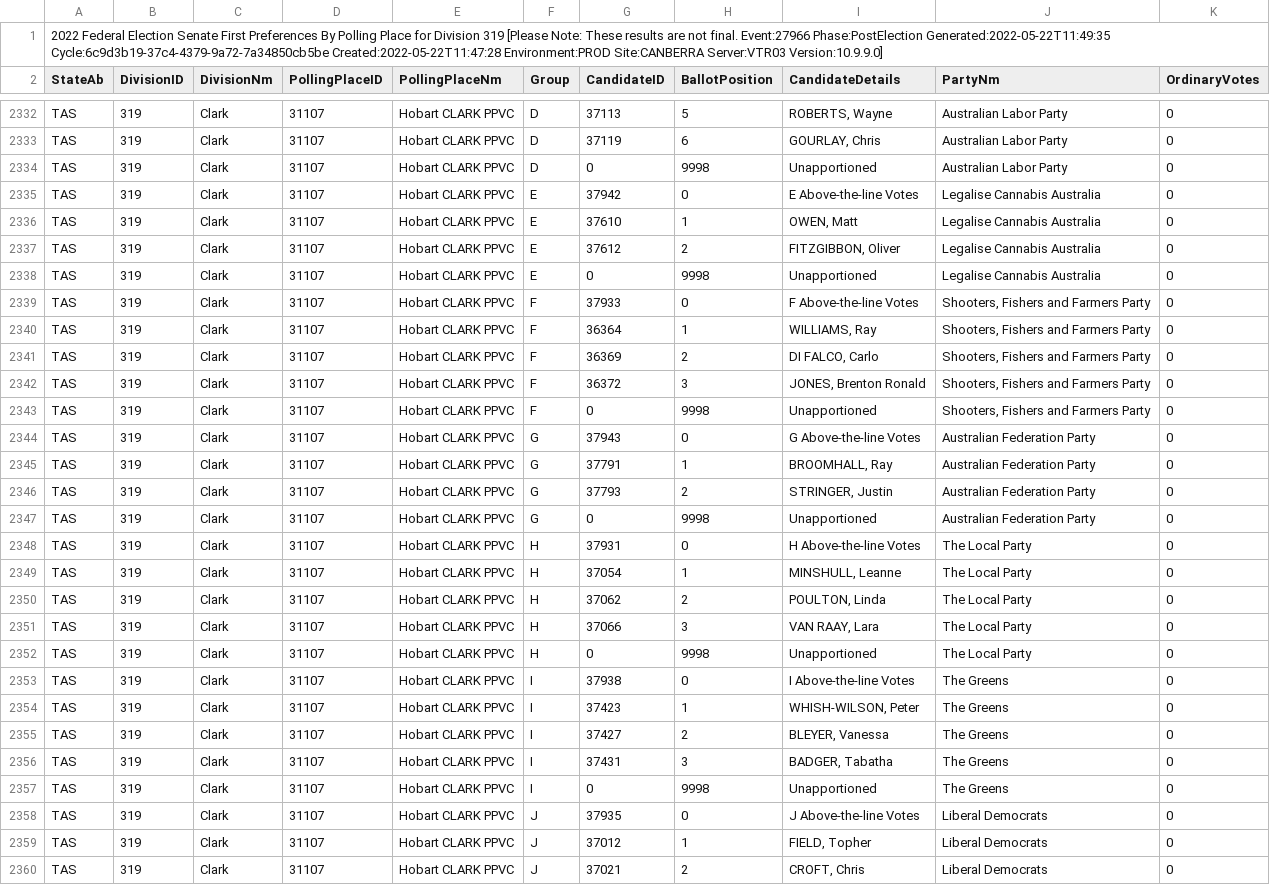
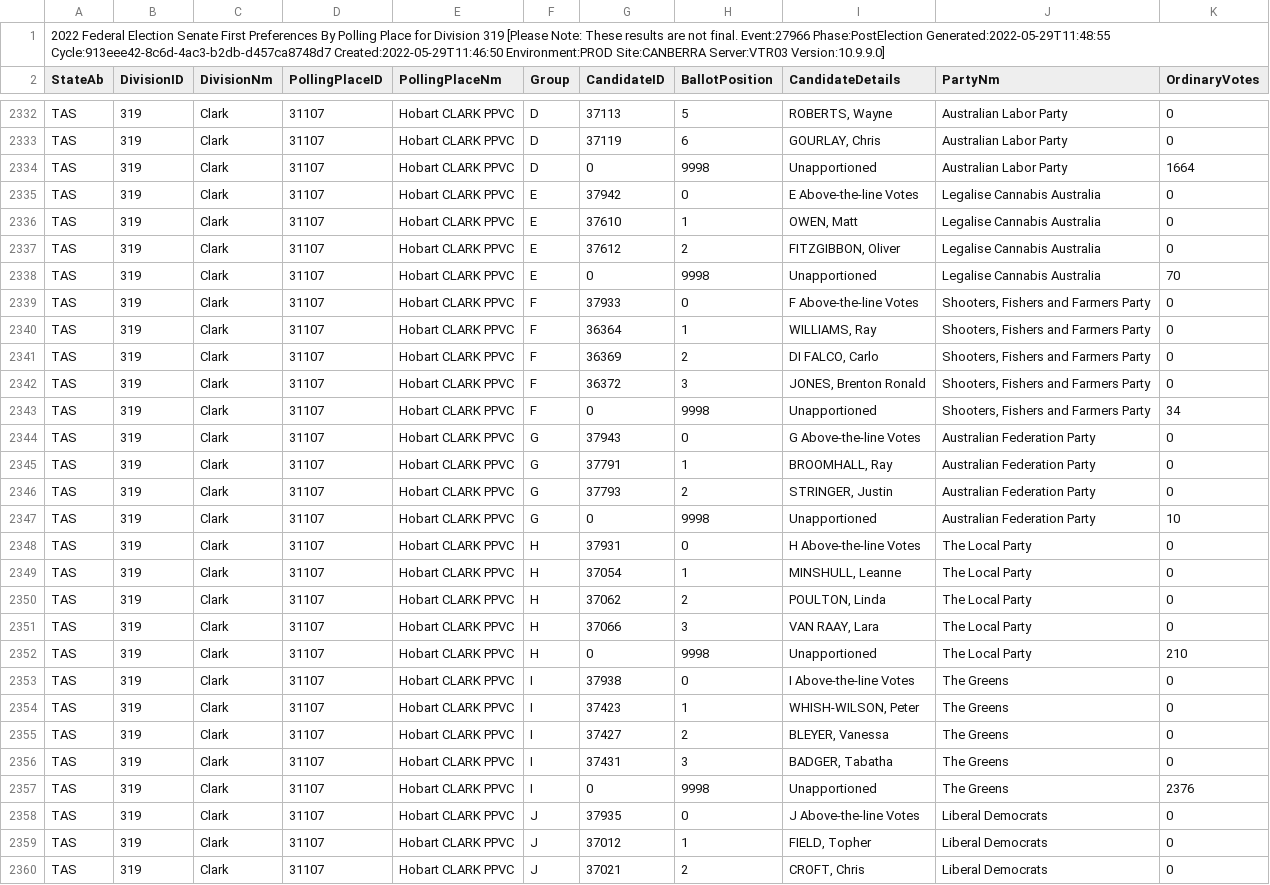
Before and after one commit to DamienIrving/election-analysis, a CSV file: data/Clark22-SenateDivisionFirstPrefsByPollingPlaceDownload-27966-319.csv, drawn as a sheet; only a part is shown, gaps mark what is left out; the diff covers the shown part only.

```diff
--- a/data/Clark22-SenateDivisionFirstPrefsByPollingPlaceDownload-27966-319.csv
+++ b/data/Clark22-SenateDivisionFirstPrefsByPollingPlaceDownload-27966-319.csv
@@ -1,2 +1,2 @@
-2022 Federal Election Senate First Preferences By Polling Place for Division 319 [Please Note: These results are not final. Event:27966 Phase:PostElection Generated:2022-05-22T11:49:35 Cycle:6c9d3b19-37c4-4379-9a72-7a34850cb5be Created:2022-05-22T11:47:28 Environment:PROD Site:CANBERRA Server:VTR03 Version:10.9.9.0]
+2022 Federal Election Senate First Preferences By Polling Place for Division 319 [Please Note: These results are not final. Event:27966 Phase:PostElection Generated:2022-05-29T11:48:55 Cycle:913eee42-8c6d-4ac3-b2db-d457ca8748d7 Created:2022-05-29T11:46:50 Environment:PROD Site:CANBERRA Server:VTR03 Version:10.9.9.0]
 StateAb,DivisionID,DivisionNm,PollingPlaceID,PollingPlaceNm,Group,CandidateID,BallotPosition,CandidateDetails,PartyNm,OrdinaryVotes
@@ -2333,3 +2333,3 @@ TAS,319,Clark,31107,Hobart CLARK PPVC,D,37113,5,"ROBERTS, Wayne",Australian Labo
 TAS,319,Clark,31107,Hobart CLARK PPVC,D,37119,6,"GOURLAY, Chris",Australian Labor Party,0
-TAS,319,Clark,31107,Hobart CLARK PPVC,D,0,9998,Unapportioned,Australian Labor Party,0
+TAS,319,Clark,31107,Hobart CLARK PPVC,D,0,9998,Unapportioned,Australian Labor Party,1664
 TAS,319,Clark,31107,Hobart CLARK PPVC,E,37942,0,E Above-the-line Votes,Legalise Cannabis Australia,0
@@ -2337,3 +2337,3 @@ TAS,319,Clark,31107,Hobart CLARK PPVC,E,37610,1,"OWEN, Matt",Legalise Cannabis A
 TAS,319,Clark,31107,Hobart CLARK PPVC,E,37612,2,"FITZGIBBON, Oliver",Legalise Cannabis Australia,0
-TAS,319,Clark,31107,Hobart CLARK PPVC,E,0,9998,Unapportioned,Legalise Cannabis Australia,0
+TAS,319,Clark,31107,Hobart CLARK PPVC,E,0,9998,Unapportioned,Legalise Cannabis Australia,70
 TAS,319,Clark,31107,Hobart CLARK PPVC,F,37933,0,F Above-the-line Votes,"Shooters, Fishers and Farmers Party",0
@@ -2342,3 +2342,3 @@ TAS,319,Clark,31107,Hobart CLARK PPVC,F,36369,2,"DI FALCO, Carlo","Shooters, Fis
 TAS,319,Clark,31107,Hobart CLARK PPVC,F,36372,3,"JONES, Brenton Ronald","Shooters, Fishers and Farmers Party",0
-TAS,319,Clark,31107,Hobart CLARK PPVC,F,0,9998,Unapportioned,"Shooters, Fishers and Farmers Party",0
+TAS,319,Clark,31107,Hobart CLARK PPVC,F,0,9998,Unapportioned,"Shooters, Fishers and Farmers Party",34
 TAS,319,Clark,31107,Hobart CLARK PPVC,G,37943,0,G Above-the-line Votes,Australian Federation Party,0
@@ -2346,3 +2346,3 @@ TAS,319,Clark,31107,Hobart CLARK PPVC,G,37791,1,"BROOMHALL, Ray",Australian Fede
 TAS,319,Clark,31107,Hobart CLARK PPVC,G,37793,2,"STRINGER, Justin",Australian Federation Party,0
-TAS,319,Clark,31107,Hobart CLARK PPVC,G,0,9998,Unapportioned,Australian Federation Party,0
+TAS,319,Clark,31107,Hobart CLARK PPVC,G,0,9998,Unapportioned,Australian Federation Party,10
 TAS,319,Clark,31107,Hobart CLARK PPVC,H,37931,0,H Above-the-line Votes,The Local Party,0
@@ -2351,3 +2351,3 @@ TAS,319,Clark,31107,Hobart CLARK PPVC,H,37062,2,"POULTON, Linda",The Local Party
 TAS,319,Clark,31107,Hobart CLARK PPVC,H,37066,3,"VAN RAAY, Lara",The Local Party,0
-TAS,319,Clark,31107,Hobart CLARK PPVC,H,0,9998,Unapportioned,The Local Party,0
+TAS,319,Clark,31107,Hobart CLARK PPVC,H,0,9998,Unapportioned,The Local Party,210
 TAS,319,Clark,31107,Hobart CLARK PPVC,I,37938,0,I Above-the-line Votes,The Greens,0
@@ -2356,3 +2356,3 @@ TAS,319,Clark,31107,Hobart CLARK PPVC,I,37427,2,"BLEYER, Vanessa",The Greens,0
 TAS,319,Clark,31107,Hobart CLARK PPVC,I,37431,3,"BADGER, Tabatha",The Greens,0
-TAS,319,Clark,31107,Hobart CLARK PPVC,I,0,9998,Unapportioned,The Greens,0
+TAS,319,Clark,31107,Hobart CLARK PPVC,I,0,9998,Unapportioned,The Greens,2376
 TAS,319,Clark,31107,Hobart CLARK PPVC,J,37935,0,J Above-the-line Votes,Liberal Democrats,0
```
Also changed, not shown: 45 edited cells elsewhere in this file, data/Bass22-SenateDivisionFirstPrefsByPollingPlaceDownload-27966-192.csv, data/Braddon22-SenateDivisionFirstPrefsByPollingPlaceDownload-27966-193.csv, 3 other files.
